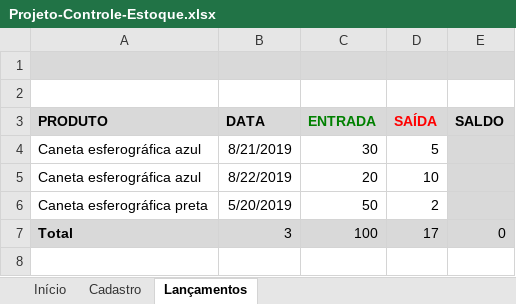
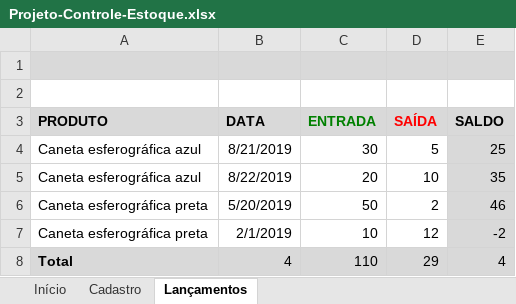
Before and after one commit to douglas-barros/ControleDeEstoqueSimplificadoExcel, an Excel workbook: Projeto-Controle-Estoque.xlsx, sheet Lançamentos, drawn as a sheet; values as stored, in another font and other column widths than the file's, no borders; charts and pictures and conditional formats and table styles not drawn; removed rows and columns are numbered as before the commit, all else as after; the diff names each change by its address in the sheet, - before the commit and + after, or states it on an @@ line.

Commit message:
Aula 06 - Saldo de produtos com SOMASES

```diff
--- a/Projeto-Controle-Estoque.xlsx (sheet Lançamentos)
+++ b/Projeto-Controle-Estoque.xlsx (sheet Lançamentos)
-E4 (SALDO): (empty)
+E4 (SALDO): 25
-E5 (SALDO): (empty)
+E5 (SALDO): 35
-E6 (SALDO): (empty)
+E6 (SALDO): 46
-row 7: Total | 3 | 100 | 17 | 0
+row 7: Caneta esferográfica preta | 2/1/2019 | 10 | 12 | -2
+row 8: Total | 4 | 110 | 29 | 4
```
Also changed, not shown: sheet Cadastro.
